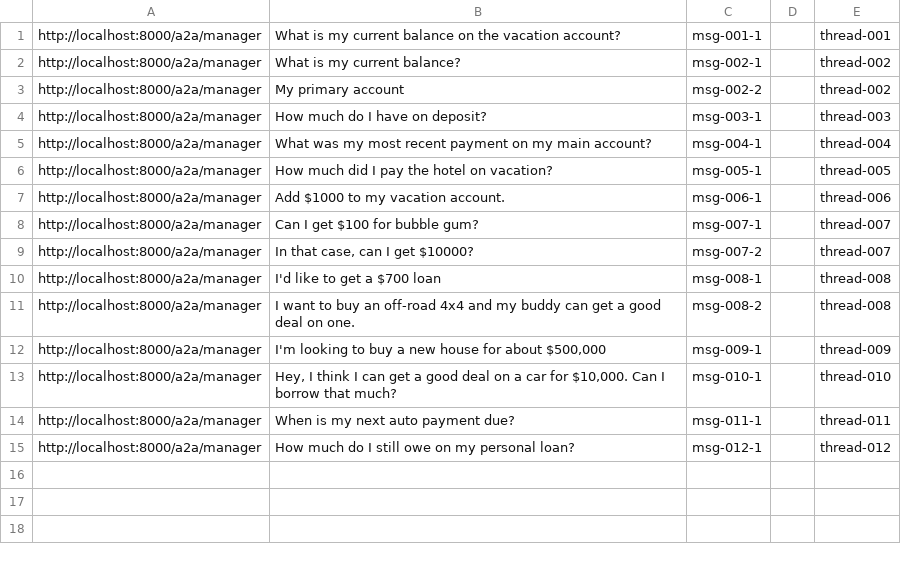
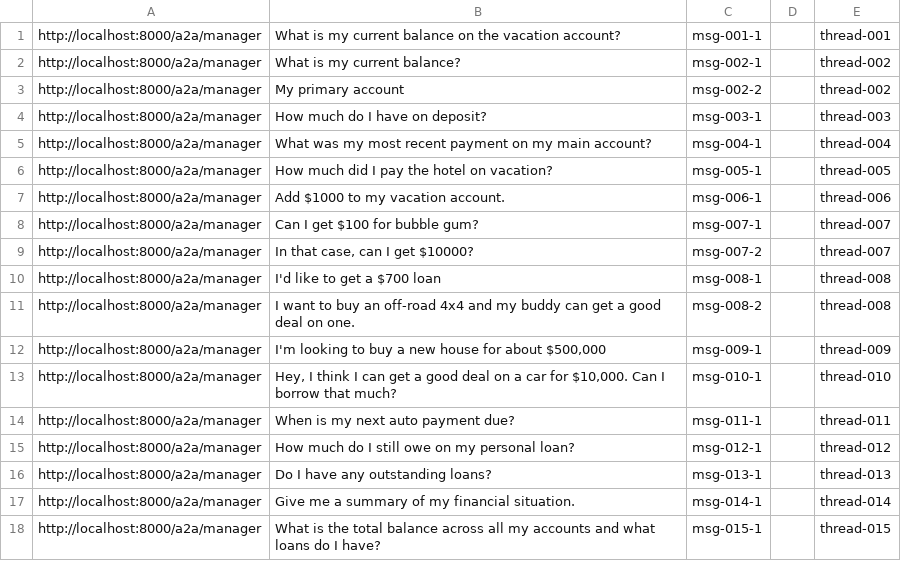
Before and after one commit to udacity/cd14769-GCP-AgenticAI-C4-Classroom, a CSV file: project/solution/docs/test_scenarios.csv, drawn as a sheet; the diff names each change by its address in the sheet, - before the commit and + after, or states it on an @@ line.

Commit message:
project - Brought instructions, test set, and starter from old github project.

```diff
--- a/project/solution/docs/test_scenarios.csv
+++ b/project/solution/docs/test_scenarios.csv
+row 16: http://localhost:8000/a2a/manager | Do I have any outstanding loans? | msg-013-1 |  | thread-013
+row 17: http://localhost:8000/a2a/manager | Give me a summary of my financial situation. | msg-014-1 |  | thread-014
+row 18: http://localhost:8000/a2a/manager | What is the total balance across all my accounts and what loans do I have? | msg-015-1 |  | thread-015
```
Also changed, not shown: 20 other files.
